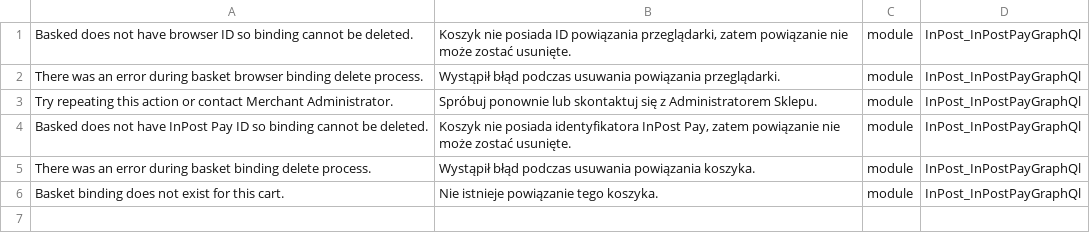
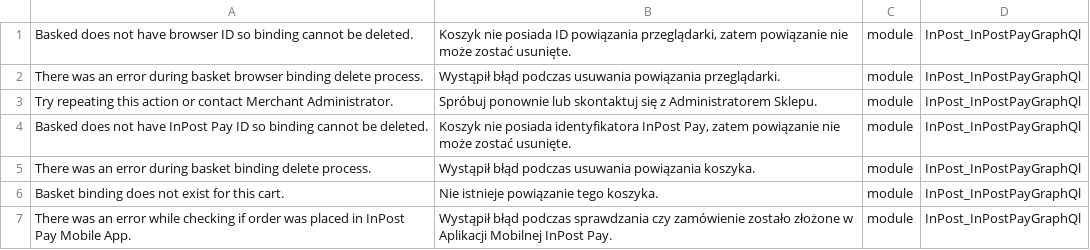
Before and after one commit to FastWhiteCat/magento2-module-inpost-pay-graph-ql, a CSV file: src/i18n/pl_PL.csv, drawn as a sheet; the diff names each change by its address in the sheet, - before the commit and + after, or states it on an @@ line.

Commit message:
INPAY-111 - Added GraphQL endpoint to check if order was already placed from bound cart in Mobile App.

```diff
--- a/src/i18n/pl_PL.csv
+++ b/src/i18n/pl_PL.csv
+row 7: There was an error while checking if order was placed in InPost Pay Mobile App. | Wystąpił błąd podczas sprawdzania czy zamówienie zostało złożone w Aplikacji Mobilnej InPost Pay. | module | InPost_InPostPayGraphQl
```
Also changed, not shown: 3 other files.
